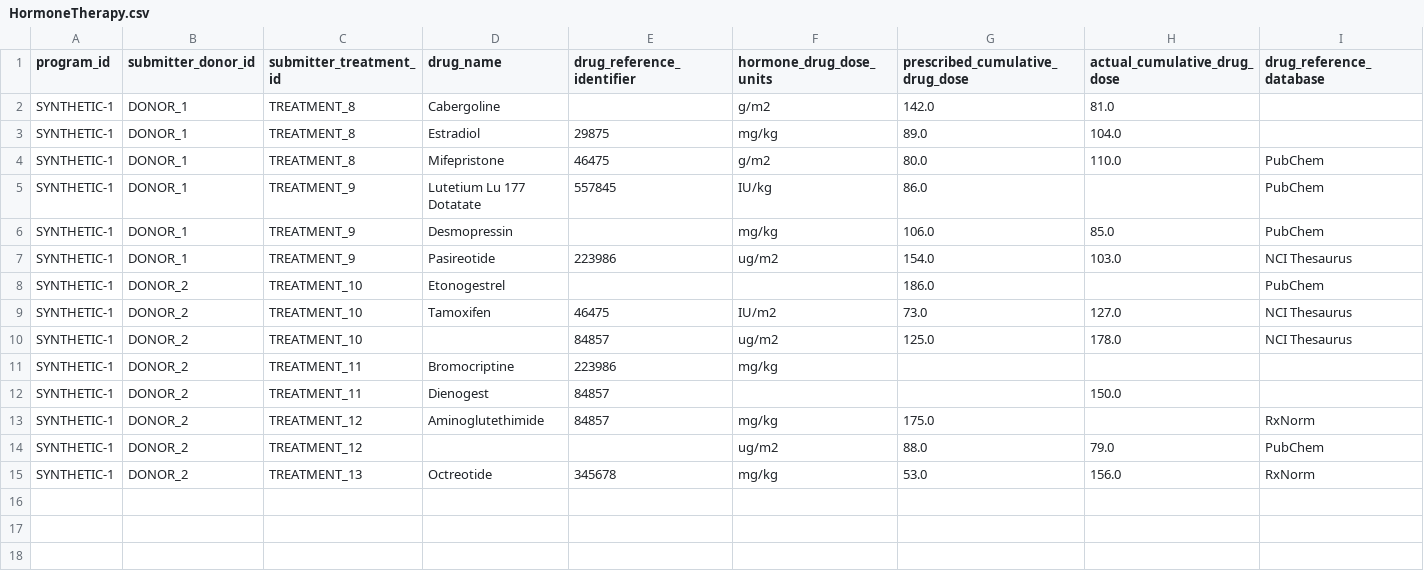
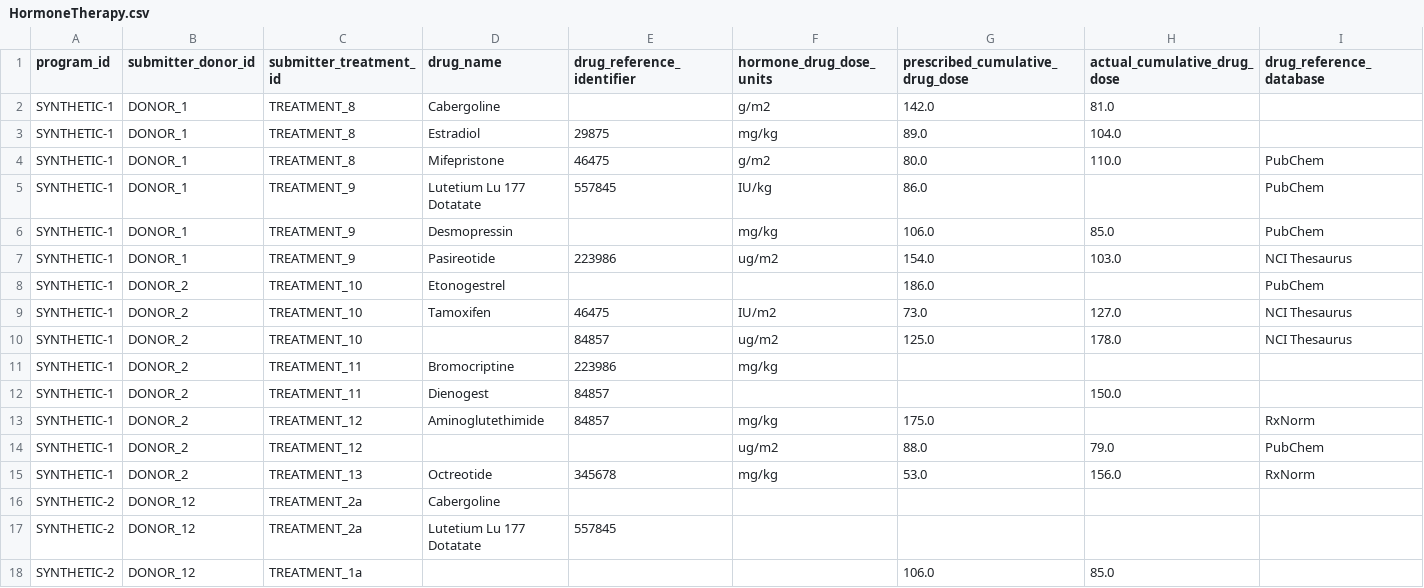
Before and after one commit to CanDIG/mohccn-synthetic-data, a CSV file: small_dataset_csv/raw_data/HormoneTherapy.csv, drawn as a sheet.

```diff
--- a/small_dataset_csv/raw_data/HormoneTherapy.csv
+++ b/small_dataset_csv/raw_data/HormoneTherapy.csv
@@ -15 +15,4 @@ SYNTHETIC-1,DONOR_2,TREATMENT_12,,,ug/m2,88.0,79.0,PubChem
 SYNTHETIC-1,DONOR_2,TREATMENT_13,Octreotide,345678,mg/kg,53.0,156.0,RxNorm
+SYNTHETIC-2,DONOR_12,TREATMENT_2a,Cabergoline,,,,,
+SYNTHETIC-2,DONOR_12,TREATMENT_2a,Lutetium Lu 177 Dotatate,557845,,,,
+SYNTHETIC-2,DONOR_12,TREATMENT_1a,,,,106.0,85.0,
```
Also changed, not shown: small_dataset_csv/raw_data/Chemotherapy.csv, small_dataset_csv/raw_data/FollowUp.csv, 11 other files.
